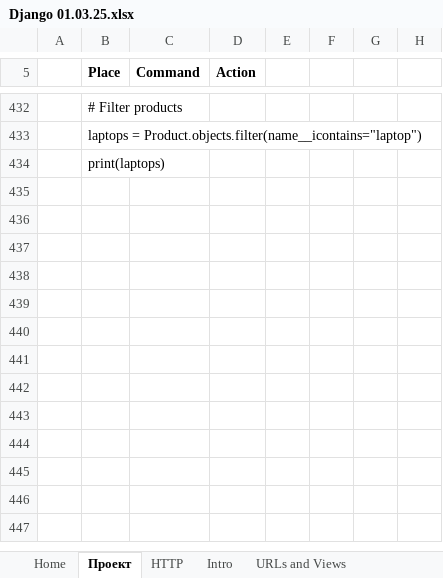
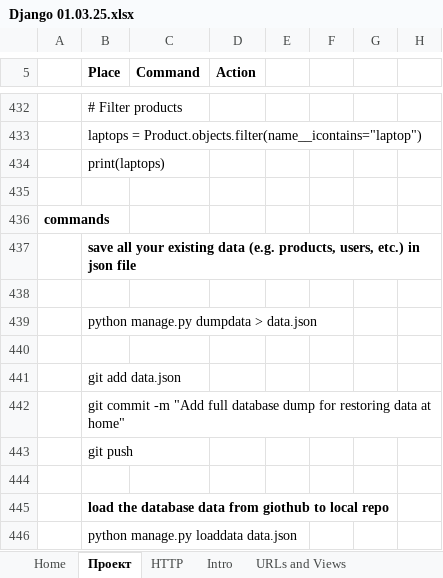
Before and after one commit to Vasil-S-Vasilev/git_test, an Excel workbook: Django 01.03.25.xlsx, sheet Проект, drawn as a sheet; only a part is shown, gaps mark what is left out; values as stored, in another font and other column widths than the file's, no borders; charts and pictures not drawn; the diff names each change by its address in the sheet, - before the commit and + after, or states it on an @@ line.

Commit message:
27.05 work

```diff
--- a/Django 01.03.25.xlsx (sheet Проект)
+++ b/Django 01.03.25.xlsx (sheet Проект)
+row 435: (empty)
+row 436: commands
+row 437:  | save all your existing data (e.g. products, users, etc.) in json file
+row 438: (empty)
+row 439:  | python manage.py dumpdata > data.json
+row 440: (empty)
+row 441:  | git add data.json
+row 442:  | git commit -m "Add full database dump for restoring data at home"
+row 443:  | git push
+row 444: (empty)
+row 445:  | load the database data from giothub to local repo
+row 446:  | python manage.py loaddata data.json
```
Also changed, not shown: charts or pictures.
